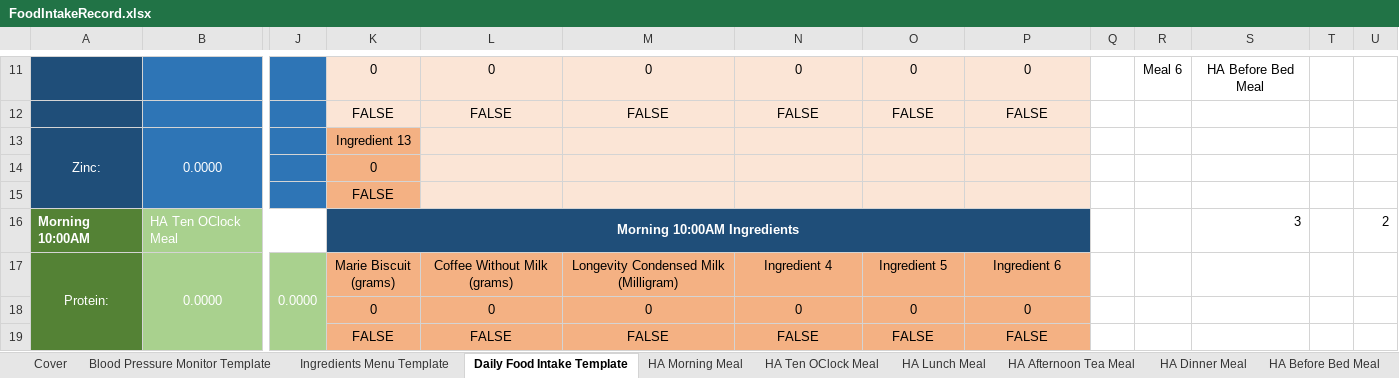
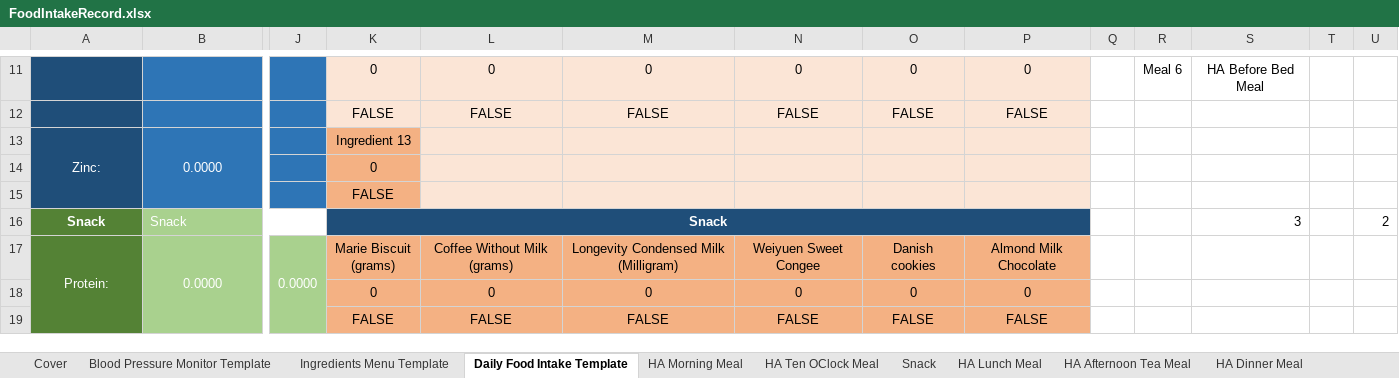
Before and after one commit to tangsinglun/Health, an Excel workbook: FoodIntakeRecord.xlsx, sheet Daily Food Intake Template, drawn as a sheet; only a part is shown, gaps mark what is left out; values as stored, in another font and other column widths than the file's, no borders; removed rows and columns are numbered as before the commit, all else as after; rows hold the shown columns only; the diff covers the shown part only; the diff names each change by its address in the sheet, - before the commit and + after, or states it on an @@ line.

Commit message:
Added Snack Meal

```diff
--- a/FoodIntakeRecord.xlsx (sheet Daily Food Intake Template)
+++ b/FoodIntakeRecord.xlsx (sheet Daily Food Intake Template)
+sheet tab: Snack
-row 16: Morning 10:00AM | HA Ten OClock Meal |  | Morning 10:00AM Ingredients |  |  |  |  |  |  |  | 3 |  | 2
+row 16: Snack | Snack |  | Snack |  |  |  |  |  |  |  | 3 |  | 2
-N17: Ingredient 4
+N17: Weiyuen Sweet Congee
-O17: Ingredient 5
+O17: Danish cookies
-P17: Ingredient 6
+P17: Almond Milk Chocolate
```
Also changed, not shown: 12 edited cells and cell formats elsewhere in this sheet, sheet February 2025, sheet HA Morning Meal, formulas that keep their value.
